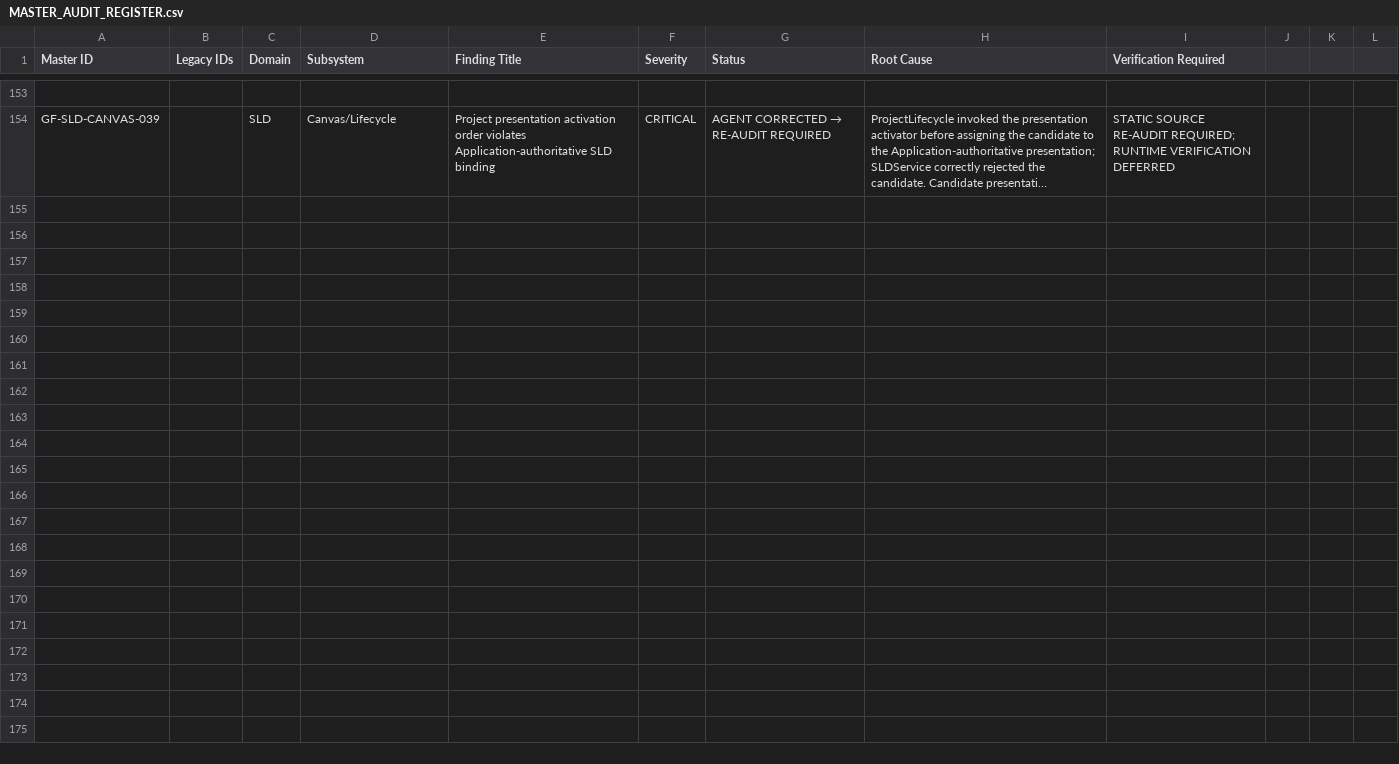
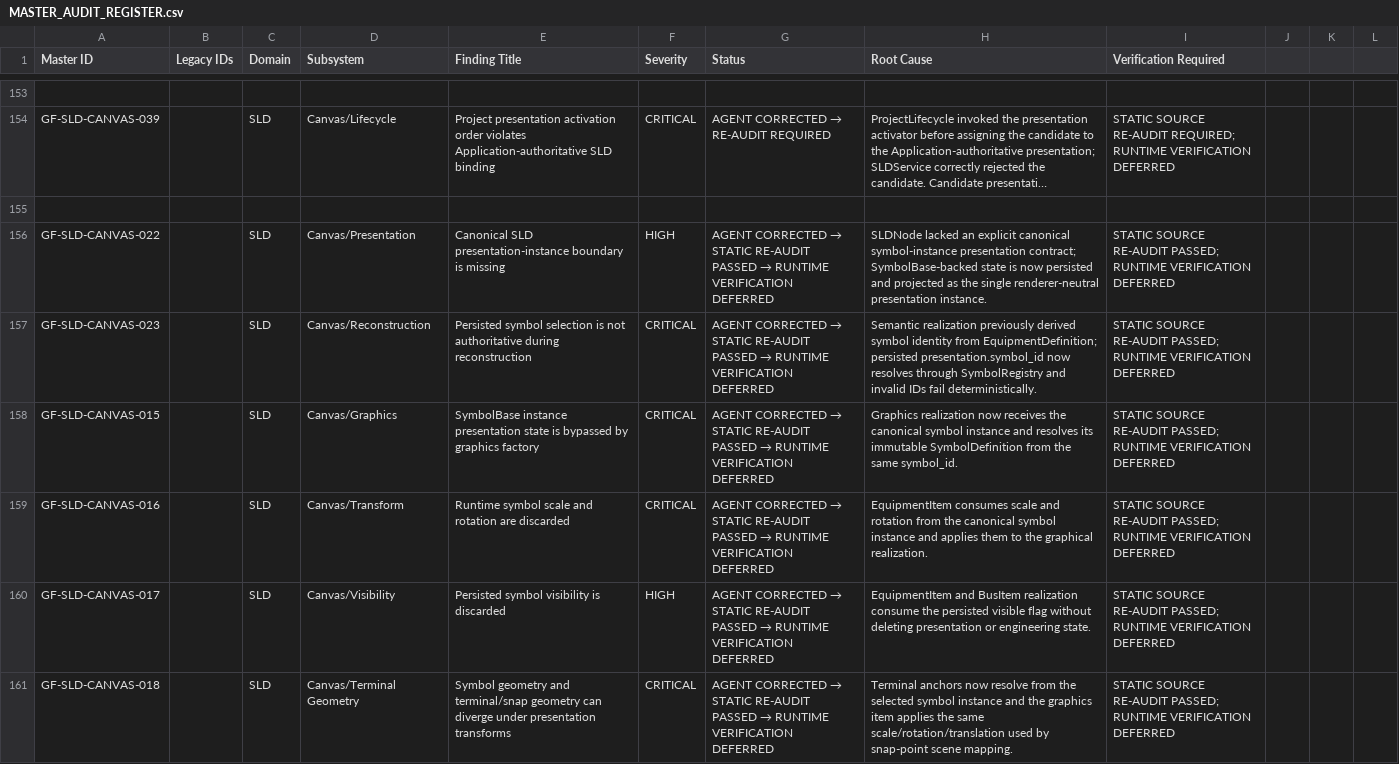
Before and after one commit to SubhenduMishra29/GridForge, a CSV file: audit/MASTER_AUDIT_REGISTER.csv, drawn as a sheet; only a part is shown, gaps mark what is left out; long unchanged cells end in …; the diff names each change by its address in the sheet, - before the commit and + after, or states it on an @@ line.

Commit message:
Record canonical SLD presentation-instance findings

```diff
--- a/audit/MASTER_AUDIT_REGISTER.csv
+++ b/audit/MASTER_AUDIT_REGISTER.csv
+row 155: (empty)
+row 156: GF-SLD-CANVAS-022 |  | SLD | Canvas/Presentation | Canonical SLD presentation-instance boundary is missing | HIGH | AGENT CORRECTED → STATIC RE-AUDIT PASSED → RUNTIME VERIFICATION DEFERRED | SLDNode lacked an explicit canonical symbol-instance presentation contract; SymbolBase-backed state is now persisted and projected as the single renderer-neutral presentation instance. | STATIC SOURCE RE-AUDIT PASSED; RUNTIME VERIFICATION DEFERRED
+row 157: GF-SLD-CANVAS-023 |  | SLD | Canvas/Reconstruction | Persisted symbol selection is not authoritative during reconstruction | CRITICAL | AGENT CORRECTED → STATIC RE-AUDIT PASSED → RUNTIME VERIFICATION DEFERRED | Semantic realization previously derived symbol identity from EquipmentDefinition; persisted presentation.symbol_id now resolves through SymbolRegistry and invalid IDs fail deterministically. | STATIC SOURCE RE-AUDIT PASSED; RUNTIME VERIFICATION DEFERRED
+row 158: GF-SLD-CANVAS-015 |  | SLD | Canvas/Graphics | SymbolBase instance presentation state is bypassed by graphics factory | CRITICAL | AGENT CORRECTED → STATIC RE-AUDIT PASSED → RUNTIME VERIFICATION DEFERRED | Graphics realization now receives the canonical symbol instance and resolves its immutable SymbolDefinition from the same symbol_id. | STATIC SOURCE RE-AUDIT PASSED; RUNTIME VERIFICATION DEFERRED
+row 159: GF-SLD-CANVAS-016 |  | SLD | Canvas/Transform | Runtime symbol scale and rotation are discarded | CRITICAL | AGENT CORRECTED → STATIC RE-AUDIT PASSED → RUNTIME VERIFICATION DEFERRED | EquipmentItem consumes scale and rotation from the canonical symbol instance and applies them to the graphical realization. | STATIC SOURCE RE-AUDIT PASSED; RUNTIME VERIFICATION DEFERRED
+row 160: GF-SLD-CANVAS-017 |  | SLD | Canvas/Visibility | Persisted symbol visibility is discarded | HIGH | AGENT CORRECTED → STATIC RE-AUDIT PASSED → RUNTIME VERIFICATION DEFERRED | EquipmentItem and BusItem realization consume the persisted visible flag without deleting presentation or engineering state. | STATIC SOURCE RE-AUDIT PASSED; RUNTIME VERIFICATION DEFERRED
+row 161: GF-SLD-CANVAS-018 |  | SLD | Canvas/Terminal Geometry | Symbol geometry and terminal/snap geometry can diverge under presentation transforms | CRITICAL | AGENT CORRECTED → STATIC RE-AUDIT PASSED → RUNTIME VERIFICATION DEFERRED | Terminal anchors now resolve from the selected symbol instance and the graphics item applies the same scale/rotation/translation used by snap-point scene mapping. | STATIC SOURCE RE-AUDIT PASSED; RUNTIME VERIFICATION DEFERRED
```
